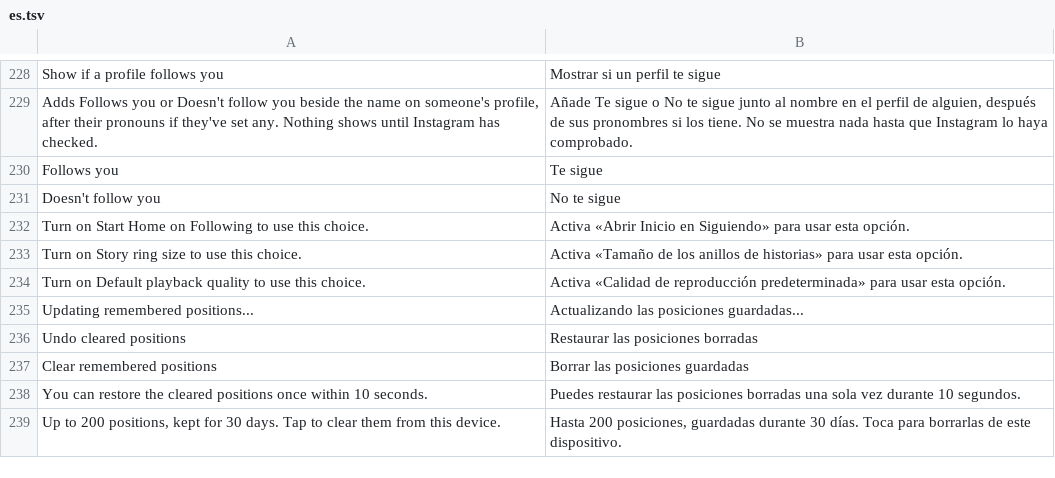
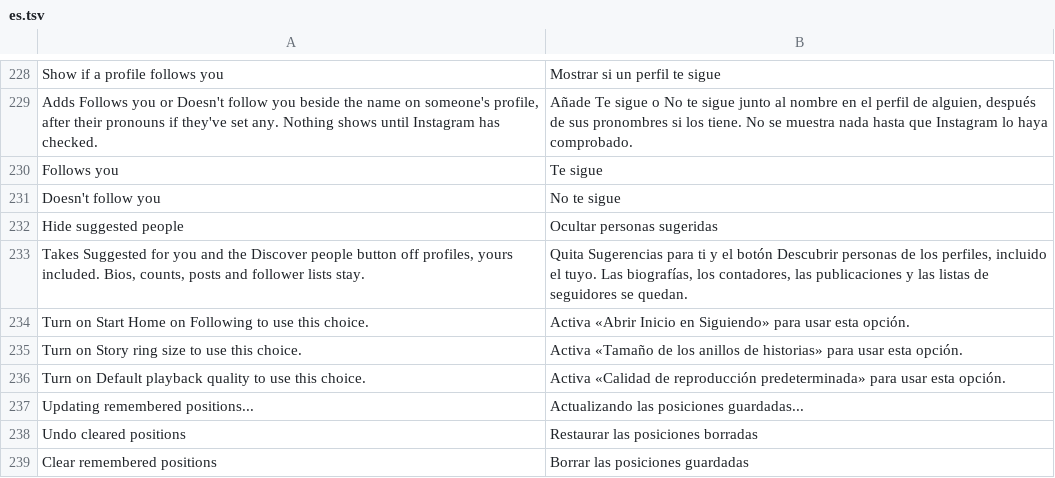
Before and after one commit to BlackGold8282/HushGram, a TSV file: extensions/shared/library/src/main/l10n/es.tsv, drawn as a sheet; only a part is shown, gaps mark what is left out; the shorter side is filled out with more unchanged rows; the diff names each change by its address in the sheet, - before the commit and + after, or states it on an @@ line.

Commit message:
feat: hide suggested people on profiles
Instagram suggests accounts on a profile in three places, and the
server picks which: a row in the Follow and Message area, a row of its
own under the header, and the person-plus button beside the buttons.
The new opt-in patch hooks all three on 449. Each hook leaves
Instagram's answer alone when its switch is off, HushGram is paused,
settings aren't read yet or something throws.

The header's read of the standalone row is replaced in place, so the
branch that lands there asks first, while the shared join below it
stays on the type read. Every anchor has to be found exactly once, or
the patch stops before it changes anything.

Refs #15, #20

```diff
--- a/extensions/shared/library/src/main/l10n/es.tsv
+++ b/extensions/shared/library/src/main/l10n/es.tsv
+row 232: Hide suggested people | Ocultar personas sugeridas
+row 233: Takes Suggested for you and the Discover people button off profiles, yours included. Bios, counts, posts and follower lists stay. | Quita Sugerencias para ti y el botón Descubrir personas de los perfiles, incluido el tuyo. Las biografías, los contadores, las publicaciones y las listas de seguidores se quedan.
```
Also changed, not shown: extensions/shared/library/src/main/l10n/de.tsv, extensions/shared/library/src/main/l10n/in.tsv, 18 other files.
